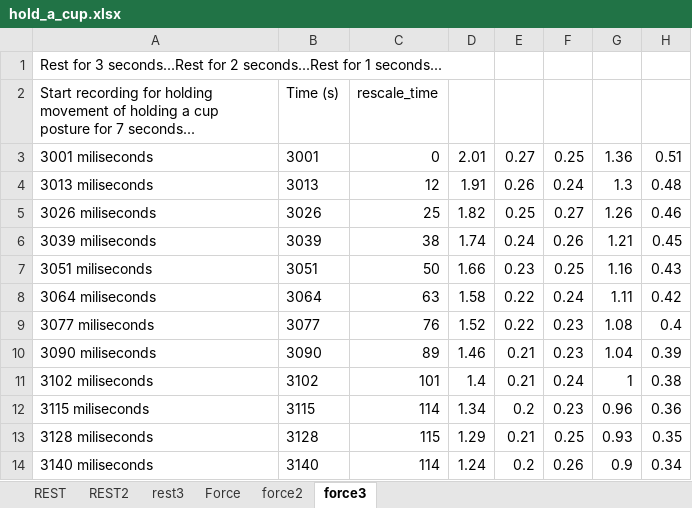
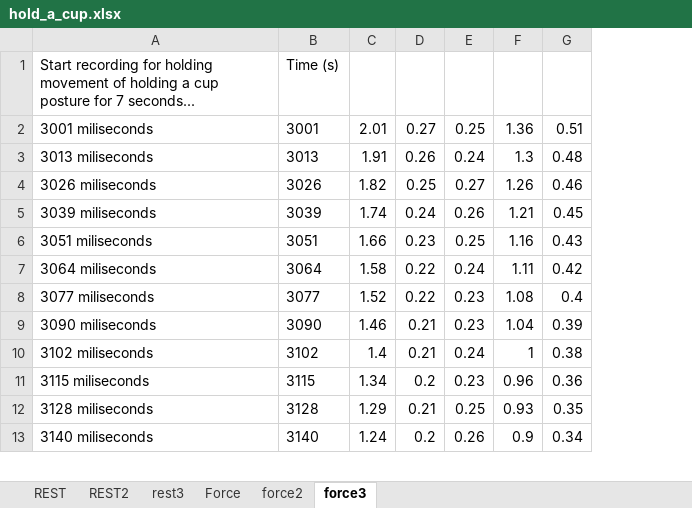
Before and after one commit to thangvle/smart_pros, an Excel workbook: hand_jupyter_notebook/hold_a_cup.xlsx, sheet force3, drawn as a sheet; only a part is shown; values as stored, in another font and other column widths than the file's, no borders; removed rows and columns are numbered as before the commit, all else as after; the diff names each change by its address in the sheet, - before the commit and + after, or states it on an @@ line.

```diff
--- a/hand_jupyter_notebook/hold_a_cup.xlsx (sheet force3)
+++ b/hand_jupyter_notebook/hold_a_cup.xlsx (sheet force3)
-column C, rows 2-14: rescale_time | 0 | 12 | 25 | 38 | 50 | 63 | 76 | 89 | 101 | 114 | 115 | 114
-row 1: Rest for 3 seconds...Rest for 2 seconds...Rest for 1 seconds...
```
Also changed, not shown: formulas that keep their value, 2 other files.
